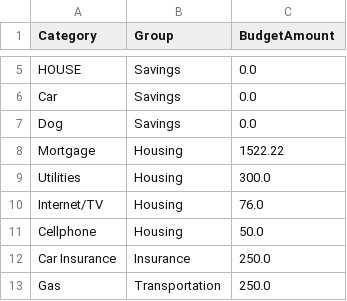
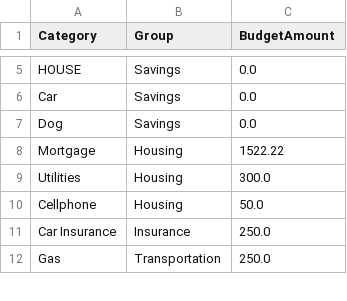
Before and after one commit to tylerluker-code/stewardship-budget, a CSV file: data/budget_rules.csv, drawn as a sheet; only a part is shown, gaps mark what is left out.

Commit message:
Update Rules

```diff
--- a/data/budget_rules.csv
+++ b/data/budget_rules.csv
@@ -9,3 +9,2 @@ Mortgage,Housing,1522.22
 Utilities,Housing,300.0
-Internet/TV,Housing,76.0
 Cellphone,Housing,50.0
```
